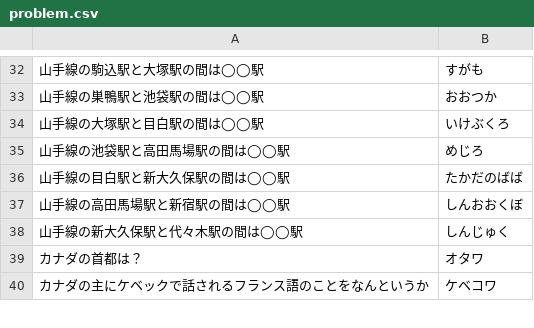
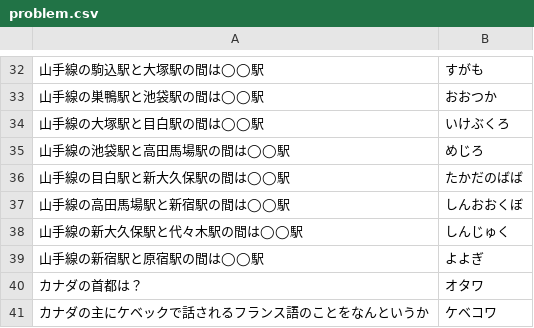
Before and after one commit to kota/chat_q, a CSV file: problem.csv, drawn as a sheet; only a part is shown, gaps mark what is left out; the diff names each change by its address in the sheet, - before the commit and + after, or states it on an @@ line.

Commit message:
Add quiz

```diff
--- a/problem.csv
+++ b/problem.csv
+row 39: 山手線の新宿駅と原宿駅の間は◯◯駅 | よよぎ
```
